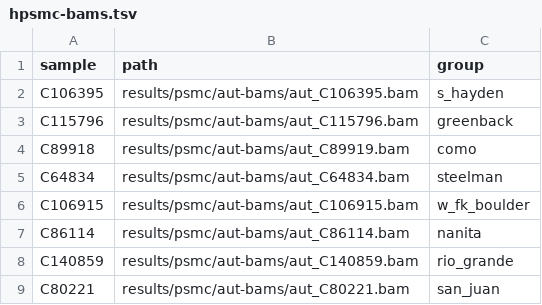
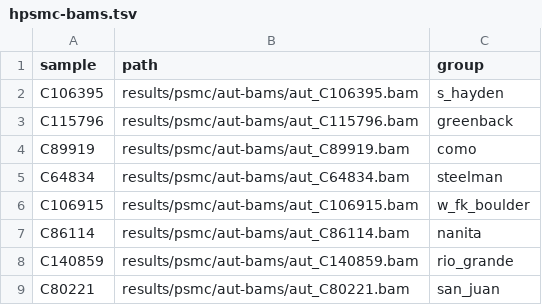
Before and after one commit to noelmclark/crct-snakeflow, a TSV file: config/hpsmc-bams.tsv, drawn as a sheet.

Commit message:
update sample name

```diff
--- a/config/hpsmc-bams.tsv
+++ b/config/hpsmc-bams.tsv
@@ -3,3 +3,3 @@ C106395	results/psmc/aut-bams/aut_C106395.bam	s_hayden
 C115796	results/psmc/aut-bams/aut_C115796.bam	greenback
-C89918	results/psmc/aut-bams/aut_C89919.bam	como
+C89919	results/psmc/aut-bams/aut_C89919.bam	como
 C64834	results/psmc/aut-bams/aut_C64834.bam	steelman
```
